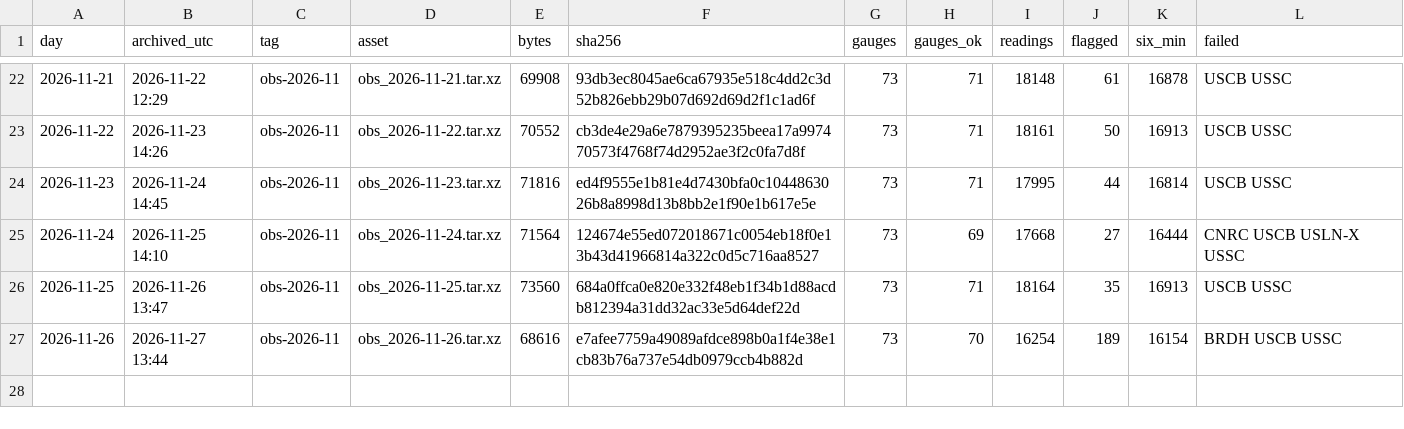
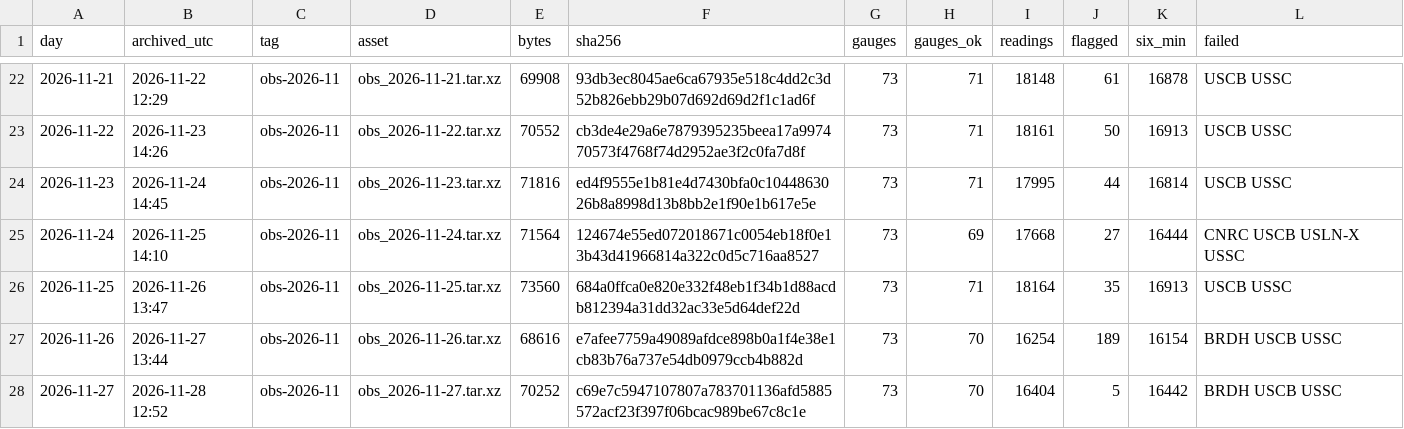
Before and after one commit to DerekLoftis/StormSense-archive, a CSV file: data/index/obs/days_2026-11.csv, drawn as a sheet; only a part is shown, gaps mark what is left out; the diff names each change by its address in the sheet, - before the commit and + after, or states it on an @@ line.

```diff
--- a/data/index/obs/days_2026-11.csv
+++ b/data/index/obs/days_2026-11.csv
+row 28: 2026-11-27 | 2026-11-28 12:52 | obs-2026-11 | obs_2026-11-27.tar.xz | 70252 | c69e7c5947107807a783701136afd5885572acf23f397f06bcac989be67c8c1e | 73 | 70 | 16404 | 5 | 16442 | BRDH USCB USSC
```
Also changed, not shown: 1 other file.
